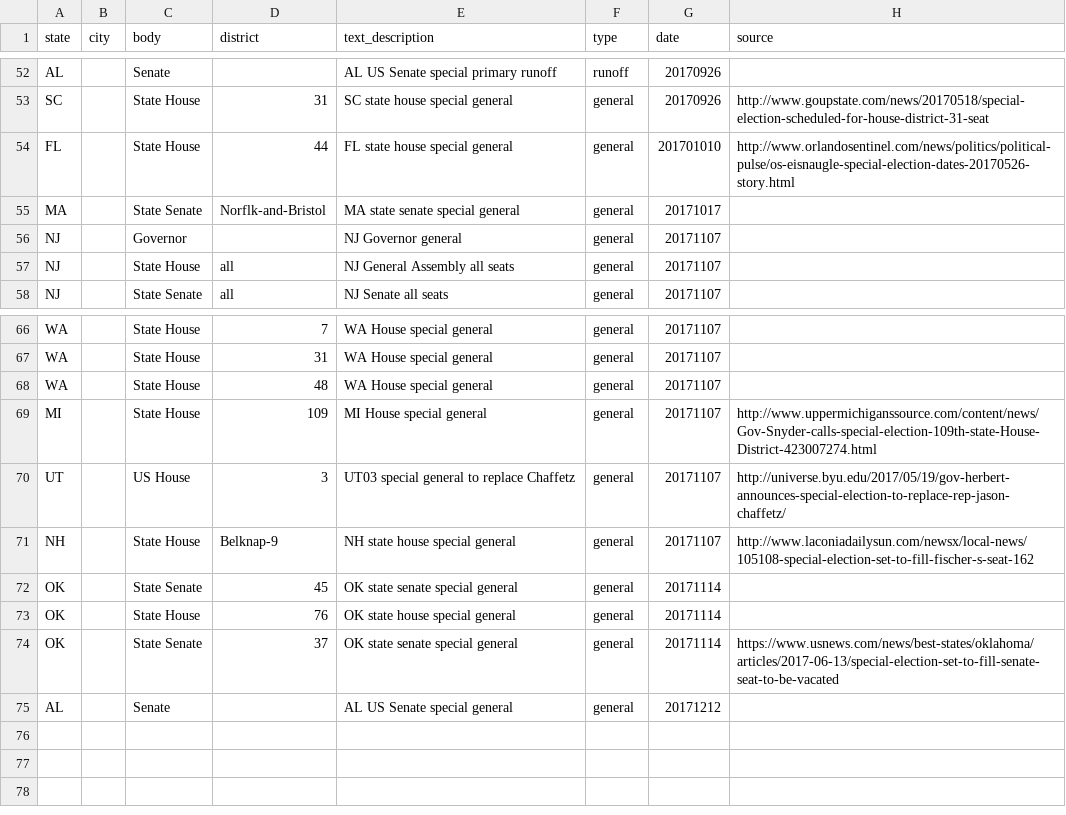
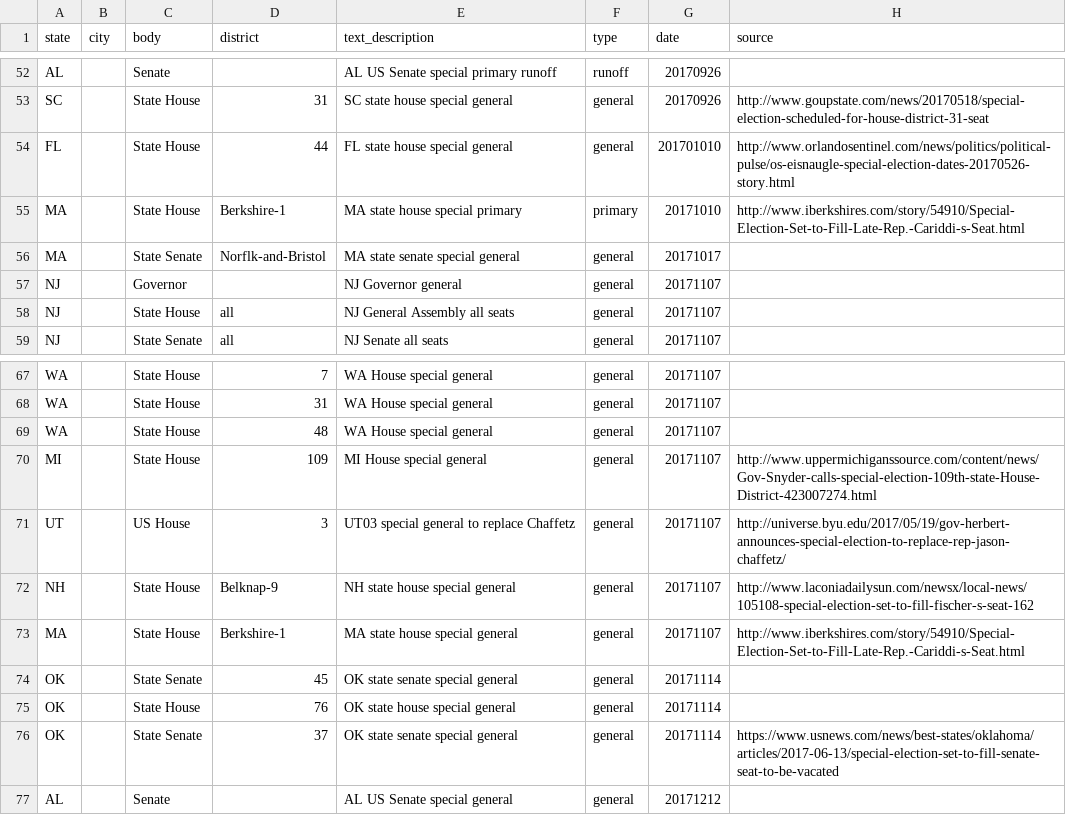
Before and after one commit to rshorey/upcoming-elections, a CSV file: elections.csv, drawn as a sheet; only a part is shown, gaps mark what is left out.

Commit message:
MA berkshire1

```diff
--- a/elections.csv
+++ b/elections.csv
@@ -54,2 +54,3 @@ SC,,State House,31,SC state house special general,general,20170926,http://www.go
 FL,,State House,44,FL state house special general,general,201701010,http://www.orlandosentinel.com/news/politics/political-pulse/os-eisnaugle-special-election-dates-20170526-story.html
+MA,,State House,Berkshire-1,MA state house special primary,primary,20171010,http://www.iberkshires.com/story/54910/Special-Election-Set-to-Fill-Late-Rep.-Cariddi-s-Seat.html
 MA,,State Senate,Norflk-and-Bristol,MA state senate special general,general,20171017,
@@ -71,2 +72,3 @@ UT,,US House,3,UT03 special general to replace Chaffetz,general,20171107,http://
 NH,,State House,Belknap-9,NH state house special general,general,20171107,http://www.laconiadailysun.com/newsx/local-news/105108-special-election-set-to-fill-fischer-s-seat-162
+MA,,State House,Berkshire-1,MA state house special general,general,20171107,http://www.iberkshires.com/story/54910/Special-Election-Set-to-Fill-Late-Rep.-Cariddi-s-Seat.html
 OK,,State Senate,45,OK state senate special general,general,20171114,
```
